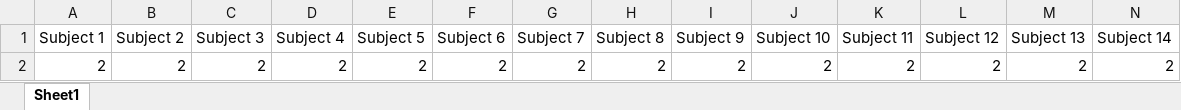
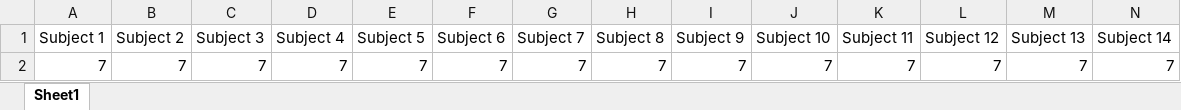
Before and after one commit to FreshestPrince/AutoTimetable, an Excel workbook: Main Code/Lecture Hours.xlsx, sheet Sheet1, drawn as a sheet; only a part is shown; values as stored, in another font and other column widths than the file's, no borders; removed rows and columns are numbered as before the commit, all else as after; rows hold the shown columns only; the diff names each change by its address in the sheet, - before the commit and + after, or states it on an @@ line.

```diff
--- a/Main Code/Lecture Hours.xlsx (sheet Sheet1)
+++ b/Main Code/Lecture Hours.xlsx (sheet Sheet1)
-row 2: 2 | 2 | 2 | 2 | 2 | 2 | 2 | 2 | 2 | 2 | 2 | 2 | 2 | 2
+row 2: 7 | 7 | 7 | 7 | 7 | 7 | 7 | 7 | 7 | 7 | 7 | 7 | 7 | 7
```
Also changed, not shown: Main Code/Timetable.xlsx, 3 other files.
